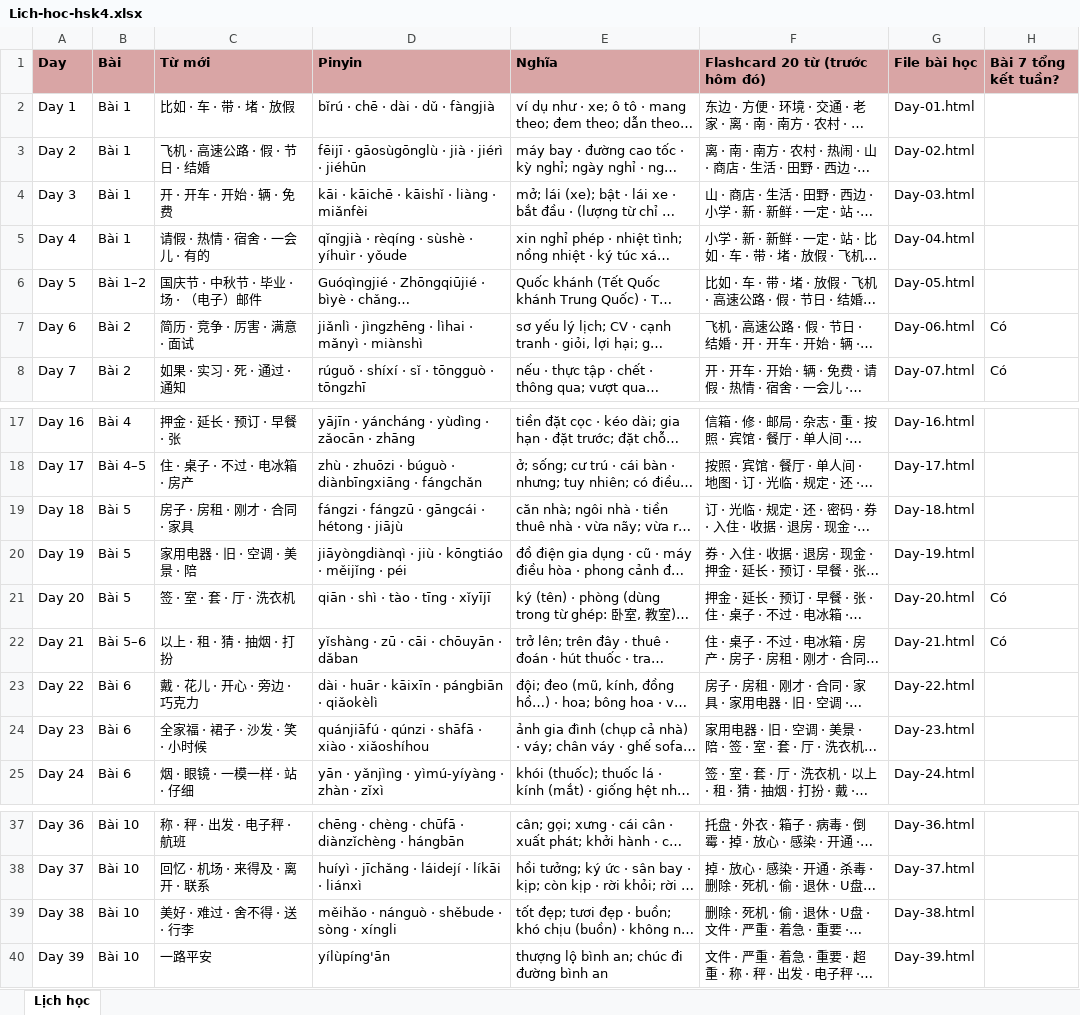
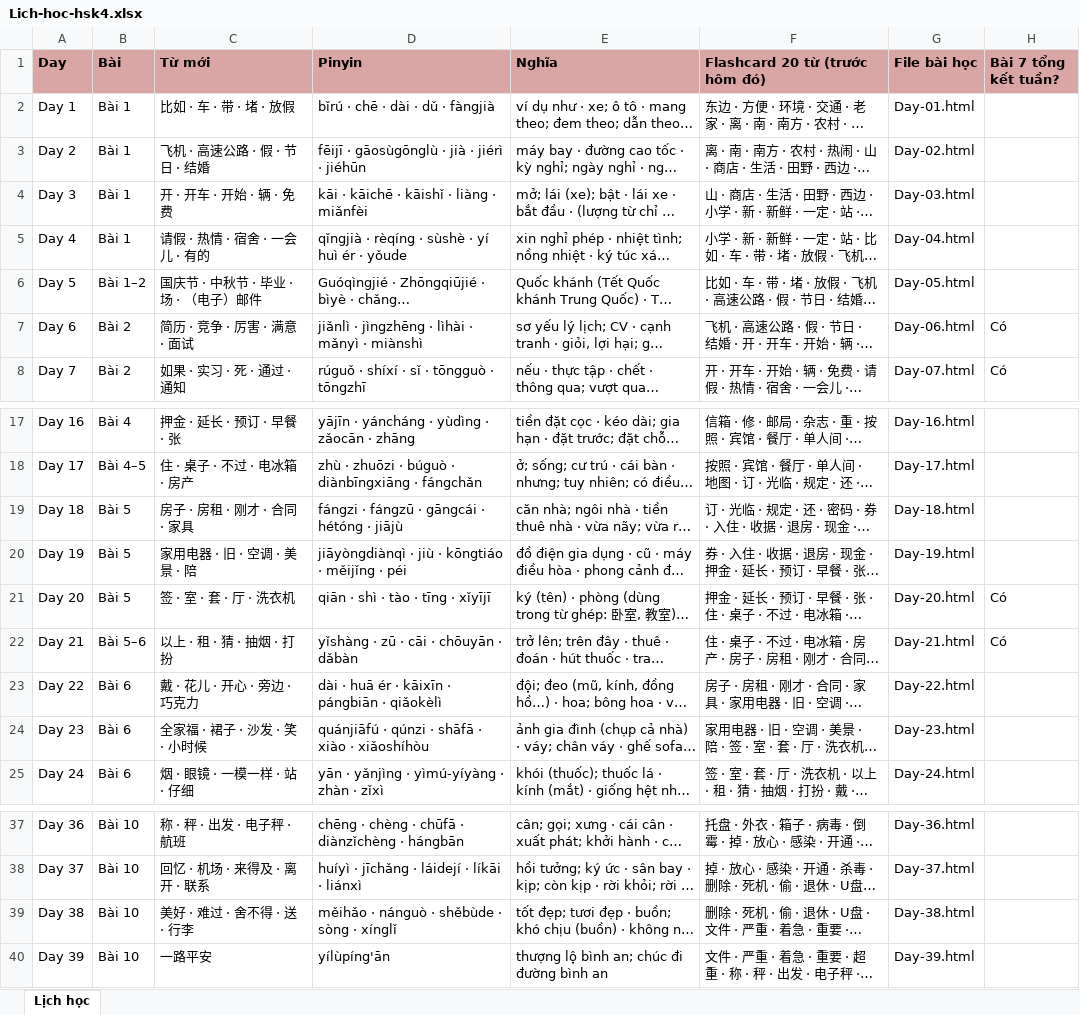
Before and after one commit to vinhnd2026/HSK4, an Excel workbook: Lich-hoc-hsk4.xlsx, sheet Lịch học, drawn as a sheet; only a part is shown, gaps mark what is left out; long unchanged cells end in …; values as stored, in another font and other column widths than the file's, no borders; the diff names each change by its address in the sheet, - before the commit and + after, or states it on an @@ line.

Commit message:
Cap nhat HSK4: sua pinyin toan bo + ngu phap Bai 4 mo rong vi du (toi thieu 4/diem) + cot ngu phap o index (phan 2: Day 20-39 + tong ket)

```diff
--- a/Lich-hoc-hsk4.xlsx (sheet Lịch học)
+++ b/Lich-hoc-hsk4.xlsx (sheet Lịch học)
-D5 (Pinyin): qǐngjià · rèqíng · sùshè · yíhuìr · yǒude
+D5 (Pinyin): qǐngjià · rèqíng · sùshè · yí huì ér · yǒude
-D7 (Pinyin): jiǎnlì · jìngzhēng · lìhai · mǎnyì · miànshì
+D7 (Pinyin): jiǎnlì · jìngzhēng · lìhài · mǎnyì · miànshì
-D19 (Pinyin): fángzi · fángzū · gāngcái · hétong · jiājù
+D19 (Pinyin): fángzi · fángzū · gāngcái · hétóng · jiājù
-D22 (Pinyin): yǐshàng · zū · cāi · chōuyān · dǎban
+D22 (Pinyin): yǐshàng · zū · cāi · chōuyān · dǎbàn
-D23 (Pinyin): dài · huār · kāixīn · pángbiān · qiǎokèlì
+D23 (Pinyin): dài · huā ér · kāixīn · pángbiān · qiǎokèlì
-D24 (Pinyin): quánjiāfú · qúnzi · shāfā · xiào · xiǎoshíhou
+D24 (Pinyin): quánjiāfú · qúnzi · shāfā · xiào · xiǎoshíhòu
-D39 (Pinyin): měihǎo · nánguò · shěbude · sòng · xíngli
+D39 (Pinyin): měihǎo · nánguò · shěbùde · sòng · xínglǐ
```
Also changed, not shown: 1 other file.
